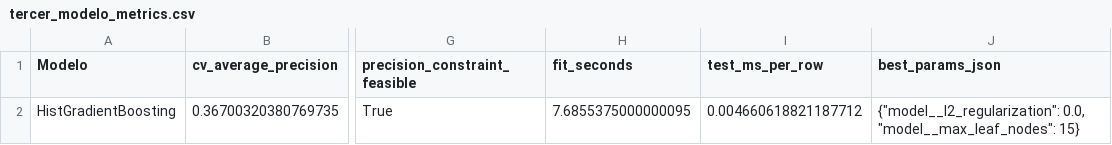
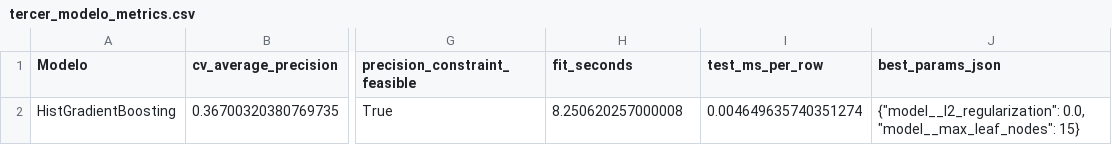
Before and after one commit to isaaccg88/BankingConversion-AI-Activity6, a CSV file: resultados/analisis_adicional/tercer_modelo_metrics.csv, drawn as a sheet; only a part is shown, gaps mark what is left out; the diff names each change by its address in the sheet, - before the commit and + after, or states it on an @@ line.

```diff
--- a/resultados/analisis_adicional/tercer_modelo_metrics.csv
+++ b/resultados/analisis_adicional/tercer_modelo_metrics.csv
-H2 (fit_seconds): 7.6855375000000095
+H2 (fit_seconds): 8.250620257000008
-I2 (test_ms_per_row): 0.004660618821187712
+I2 (test_ms_per_row): 0.004649635740351274
```
Also changed, not shown: resultados/analisis_adicional/tercer_modelo_gridsearch.csv, 1 other file.
